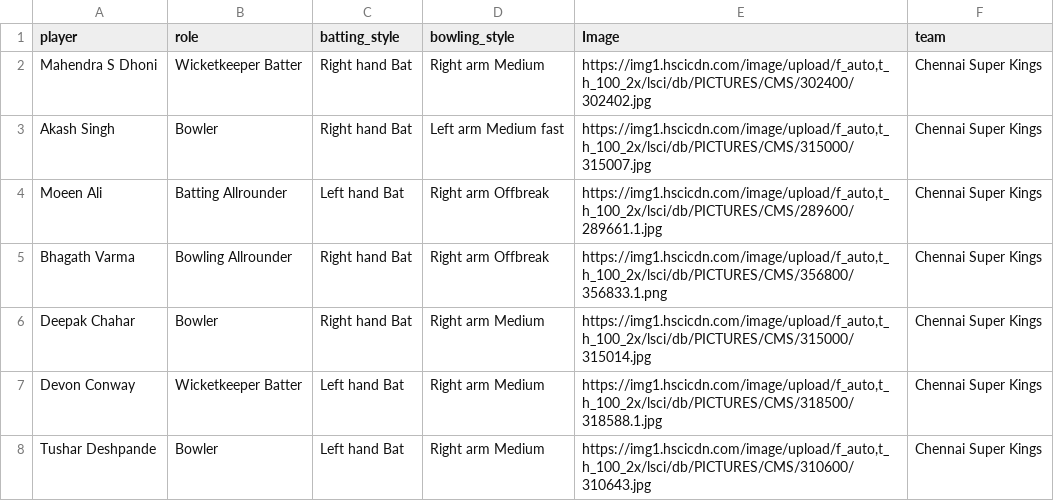
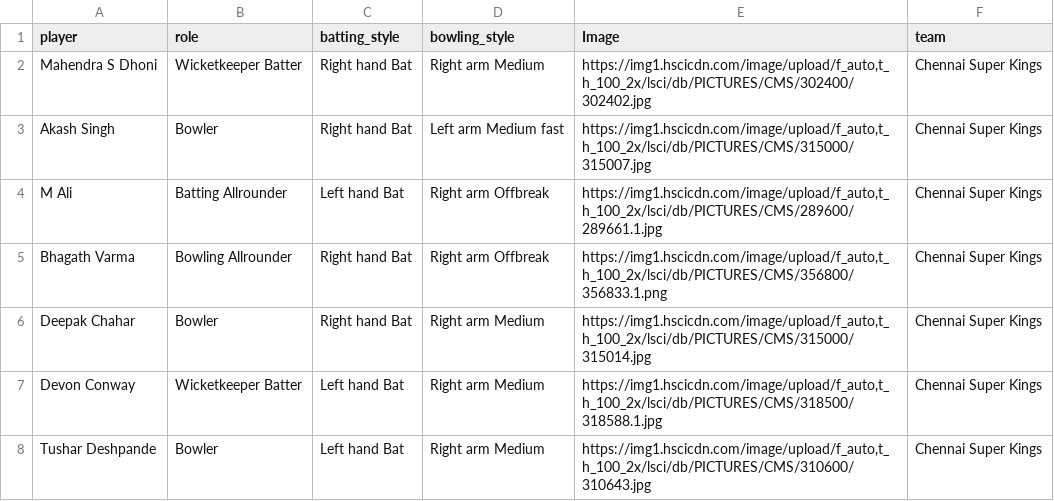
Before and after one commit to Praveer12/powerbi_cricket_dash, a CSV file: Excel data files/Player_info.csv, drawn as a sheet; only a part is shown.

Commit message:
Update Player_info.csv

```diff
--- a/Excel data files/Player_info.csv
+++ b/Excel data files/Player_info.csv
@@ -3,3 +3,3 @@ Mahendra S Dhoni,Wicketkeeper Batter,Right hand Bat,Right arm Medium,"https://im
 Akash Singh,Bowler,Right hand Bat,Left arm Medium fast,"https://img1.hscicdn.com/image/upload/f_auto,t_h_100_2x/lsci/db/PICTURES/CMS/315000/315007.jpg",Chennai Super Kings
-Moeen Ali,Batting Allrounder,Left hand Bat,Right arm Offbreak,"https://img1.hscicdn.com/image/upload/f_auto,t_h_100_2x/lsci/db/PICTURES/CMS/289600/289661.1.jpg",Chennai Super Kings
+M Ali,Batting Allrounder,Left hand Bat,Right arm Offbreak,"https://img1.hscicdn.com/image/upload/f_auto,t_h_100_2x/lsci/db/PICTURES/CMS/289600/289661.1.jpg",Chennai Super Kings
 Bhagath Varma,Bowling Allrounder,Right hand Bat,Right arm Offbreak,"https://img1.hscicdn.com/image/upload/f_auto,t_h_100_2x/lsci/db/PICTURES/CMS/356800/356833.1.png",Chennai Super Kings
```
